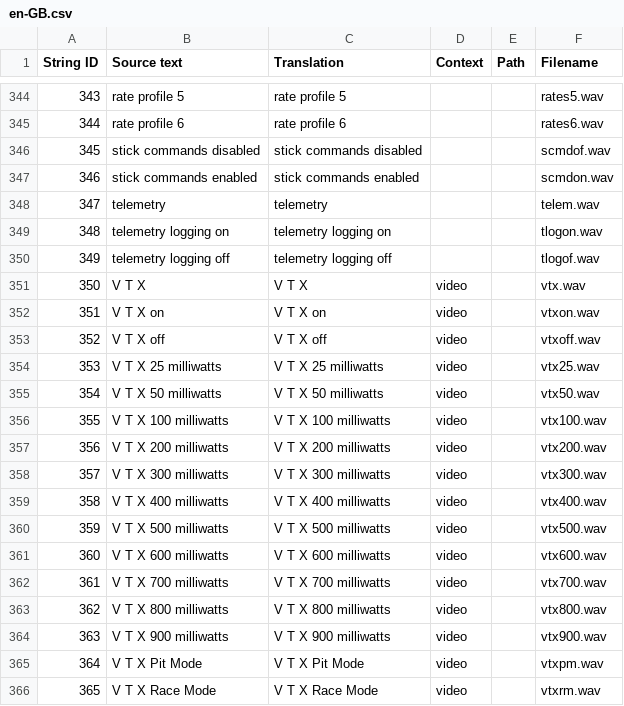
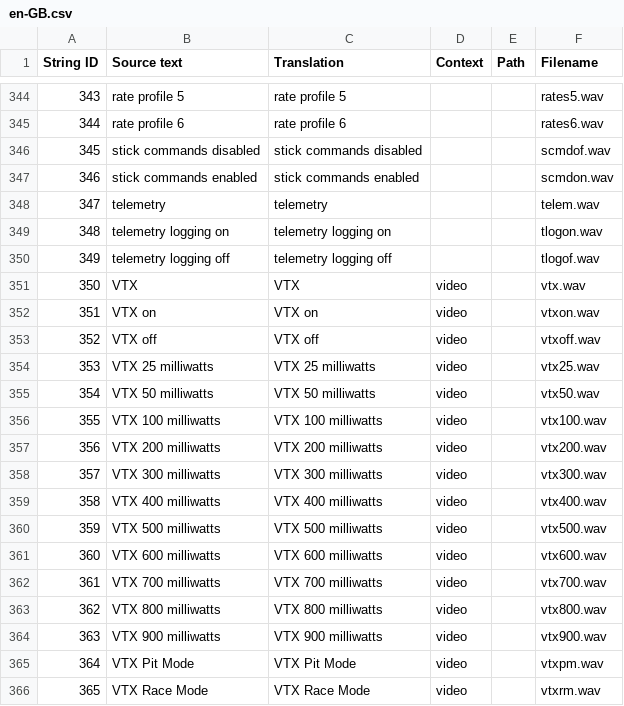
Before and after one commit to EdgeTX/edgetx-sdcard-sounds, a CSV file: voices/en-GB.csv, drawn as a sheet; only a part is shown, gaps mark what is left out; the diff covers the shown part only.

```diff
--- a/voices/en-GB.csv
+++ b/voices/en-GB.csv
@@ -350,17 +350,17 @@
 "349","telemetry logging off","telemetry logging off","","","tlogof.wav"
-"350","V T X","V T X","video","","vtx.wav"
-"351","V T X on","V T X on","video","","vtxon.wav"
-"352","V T X off","V T X off","video","","vtxoff.wav"
-"353","V T X 25 milliwatts","V T X 25 milliwatts","video","","vtx25.wav"
-"354","V T X 50 milliwatts","V T X 50 milliwatts","video","","vtx50.wav"
-"355","V T X 100 milliwatts","V T X 100 milliwatts","video","","vtx100.wav"
-"356","V T X 200 milliwatts","V T X 200 milliwatts","video","","vtx200.wav"
-"357","V T X 300 milliwatts","V T X 300 milliwatts","video","","vtx300.wav"
-"358","V T X 400 milliwatts","V T X 400 milliwatts","video","","vtx400.wav"
-"359","V T X 500 milliwatts","V T X 500 milliwatts","video","","vtx500.wav"
-"360","V T X 600 milliwatts","V T X 600 milliwatts","video","","vtx600.wav"
-"361","V T X 700 milliwatts","V T X 700 milliwatts","video","","vtx700.wav"
-"362","V T X 800 milliwatts","V T X 800 milliwatts","video","","vtx800.wav"
-"363","V T X 900 milliwatts","V T X 900 milliwatts","video","","vtx900.wav"
-"364","V T X Pit Mode","V T X Pit Mode","video","","vtxpm.wav"
-"365","V T X Race Mode","V T X Race Mode","video","","vtxrm.wav"
+"350","VTX","VTX","video","","vtx.wav"
+"351","VTX on","VTX on","video","","vtxon.wav"
+"352","VTX off","VTX off","video","","vtxoff.wav"
+"353","VTX 25 milliwatts","VTX 25 milliwatts","video","","vtx25.wav"
+"354","VTX 50 milliwatts","VTX 50 milliwatts","video","","vtx50.wav"
+"355","VTX 100 milliwatts","VTX 100 milliwatts","video","","vtx100.wav"
+"356","VTX 200 milliwatts","VTX 200 milliwatts","video","","vtx200.wav"
+"357","VTX 300 milliwatts","VTX 300 milliwatts","video","","vtx300.wav"
+"358","VTX 400 milliwatts","VTX 400 milliwatts","video","","vtx400.wav"
+"359","VTX 500 milliwatts","VTX 500 milliwatts","video","","vtx500.wav"
+"360","VTX 600 milliwatts","VTX 600 milliwatts","video","","vtx600.wav"
+"361","VTX 700 milliwatts","VTX 700 milliwatts","video","","vtx700.wav"
+"362","VTX 800 milliwatts","VTX 800 milliwatts","video","","vtx800.wav"
+"363","VTX 900 milliwatts","VTX 900 milliwatts","video","","vtx900.wav"
+"364","VTX Pit Mode","VTX Pit Mode","video","","vtxpm.wav"
+"365","VTX Race Mode","VTX Race Mode","video","","vtxrm.wav"
```
Also changed, not shown: 36 edited cells elsewhere in this file, voices/en-US.csv, voices/es-ES.csv, 6 other files.
